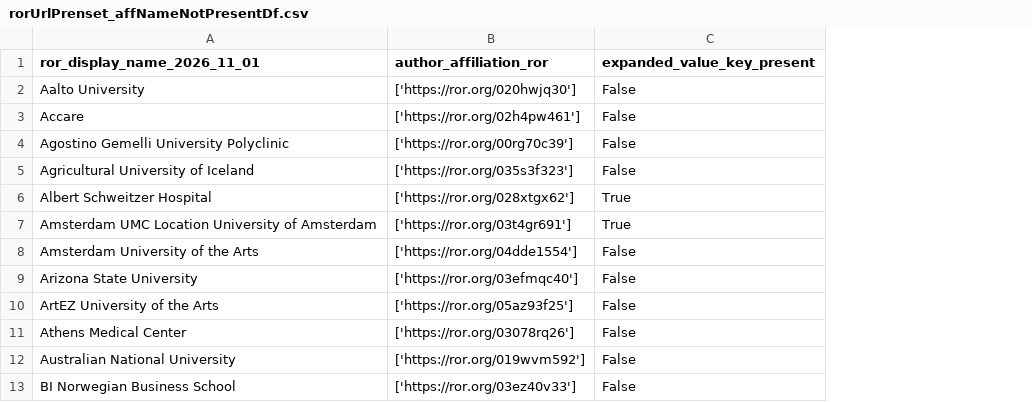
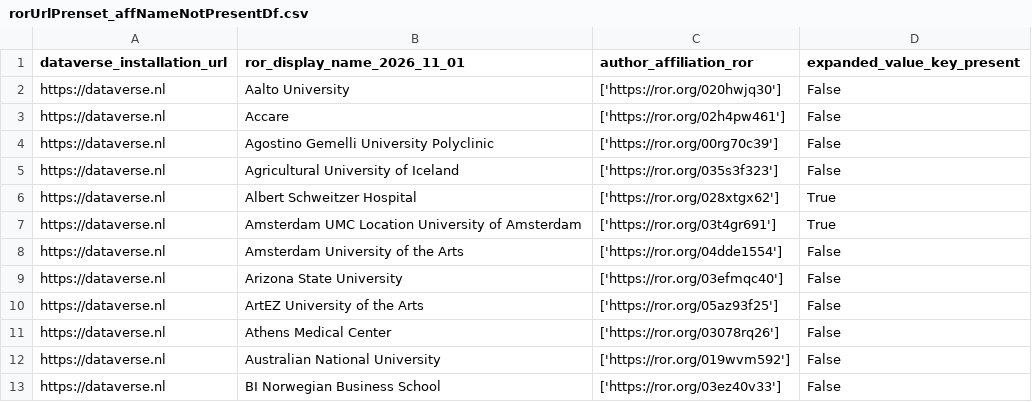
Before and after one commit to jggautier/ux-research-data-analysis, a CSV file: Findability_of_author_affiliations_with_rors/data/processed/installations_2/DataverseNL/rorUrlPrenset_affNameNotPresentDf.csv, drawn as a sheet; only a part is shown; the diff names each change by its address in the sheet, - before the commit and + after, or states it on an @@ line.

Commit message:
Adding installation columns to installations_2 files

```diff
--- a/Findability_of_author_affiliations_with_rors/data/processed/installations_2/DataverseNL/rorUrlPrenset_affNameNotPresentDf.csv
+++ b/Findability_of_author_affiliations_with_rors/data/processed/installations_2/DataverseNL/rorUrlPrenset_affNameNotPresentDf.csv
+column A (dataverse_installation_url), rows 2-13: all https://dataverse.nl
```
Also changed, not shown: Findability_of_author_affiliations_with_rors/data/processed/installations_2/DANS_Data_Station_Life_Sciences/rorUrlPrenset_affNameNotPresentDf.csv, Findability_of_author_affiliations_with_rors/data/processed/installations_2/DANS_Data_Station_Social_Sciences_and_Humanities/rorUrlPrenset_affNameNotPresentDf.csv, 13 other files.
